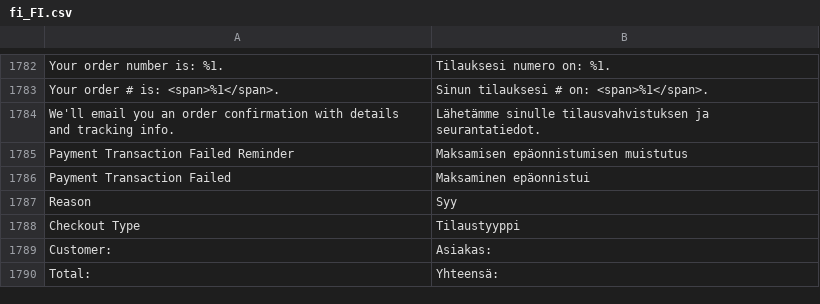
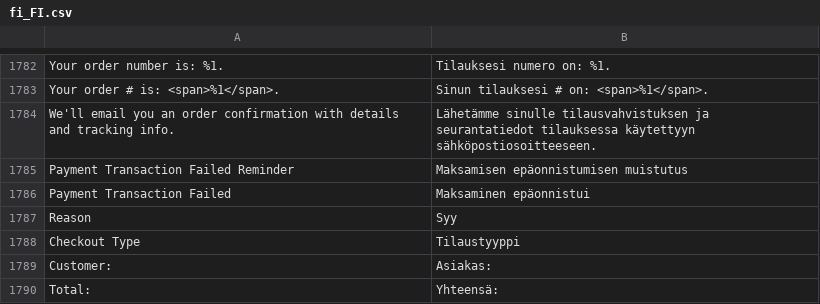
Before and after one commit to magento-l10n/language-fi_FI, a CSV file: fi_FI.csv, drawn as a sheet; only a part is shown, gaps mark what is left out; the diff names each change by its address in the sheet, - before the commit and + after, or states it on an @@ line.

Commit message:
Updating translations from Crowdin.

```diff
--- a/fi_FI.csv
+++ b/fi_FI.csv
-B1784: …tilausvahvistuksen ja seurantatiedot.
+B1784: …tilausvahvistuksen ja seurantatiedot tilauksessa käytettyyn sähköpostiosoitteeseen.
```
Also changed, not shown: 1 other file.
